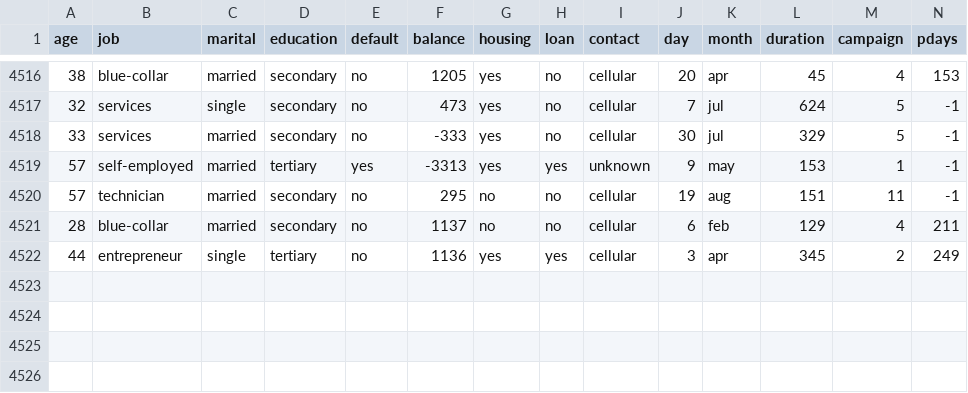
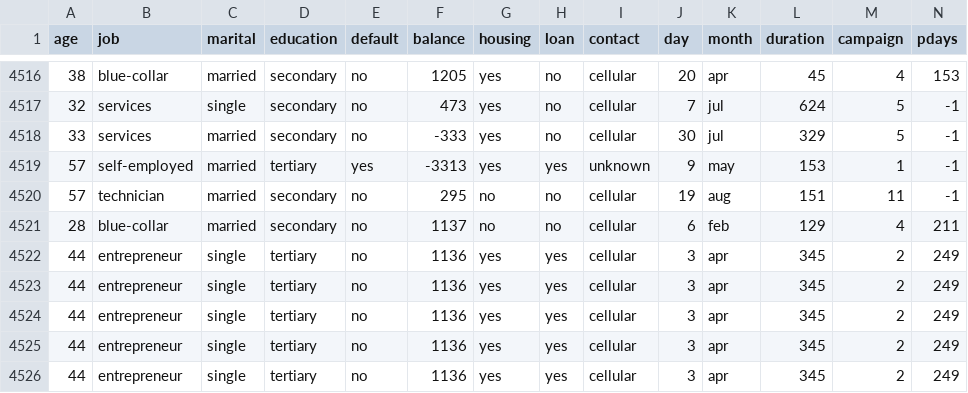
Before and after one commit to rbangre9/sense-data-refresh, a CSV file: example-data/bigdata1.csv, drawn as a sheet; only a part is shown, gaps mark what is left out; rows hold the shown columns only; the diff names each change by its address in the sheet, - before the commit and + after, or states it on an @@ line.

Commit message:
used column matching

```diff
--- a/example-data/bigdata1.csv
+++ b/example-data/bigdata1.csv
+row 4523: 44 | entrepreneur | single | tertiary | no | 1136 | yes | yes | cellular | 3 | apr | 345 | 2 | 249
+row 4524: 44 | entrepreneur | single | tertiary | no | 1136 | yes | yes | cellular | 3 | apr | 345 | 2 | 249
+row 4525: 44 | entrepreneur | single | tertiary | no | 1136 | yes | yes | cellular | 3 | apr | 345 | 2 | 249
+row 4526: 44 | entrepreneur | single | tertiary | no | 1136 | yes | yes | cellular | 3 | apr | 345 | 2 | 249
```
Also changed, not shown: 1 other file.
